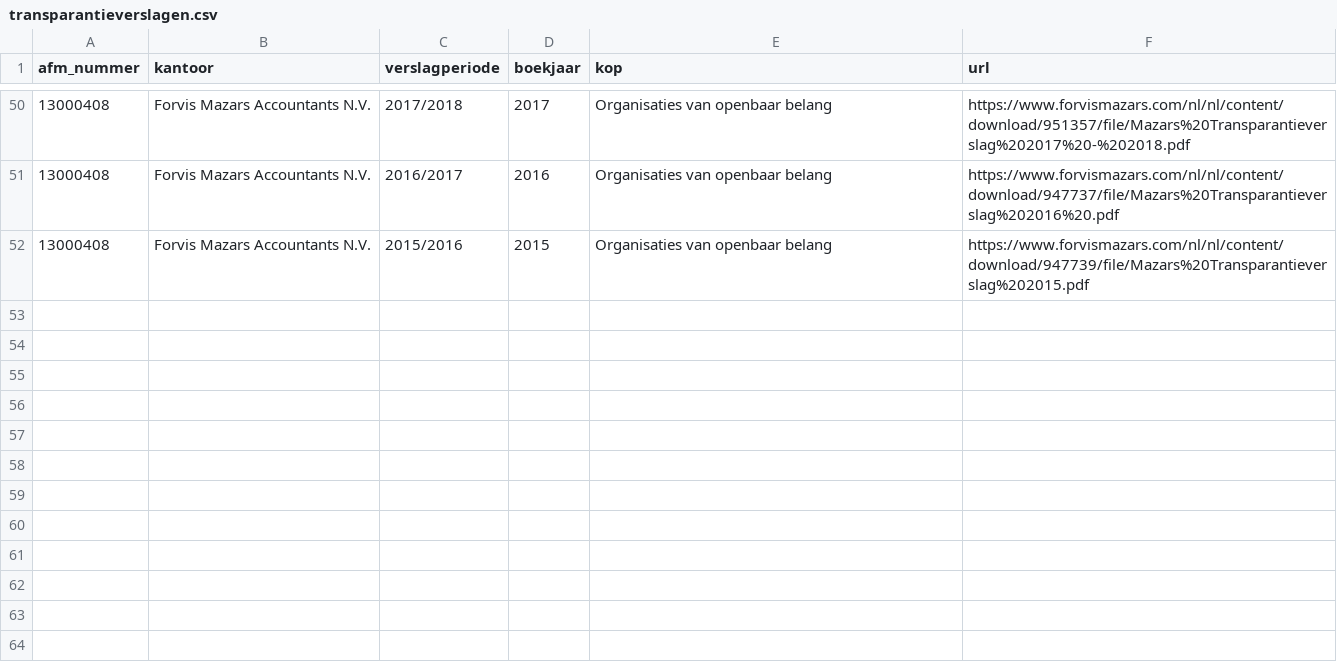
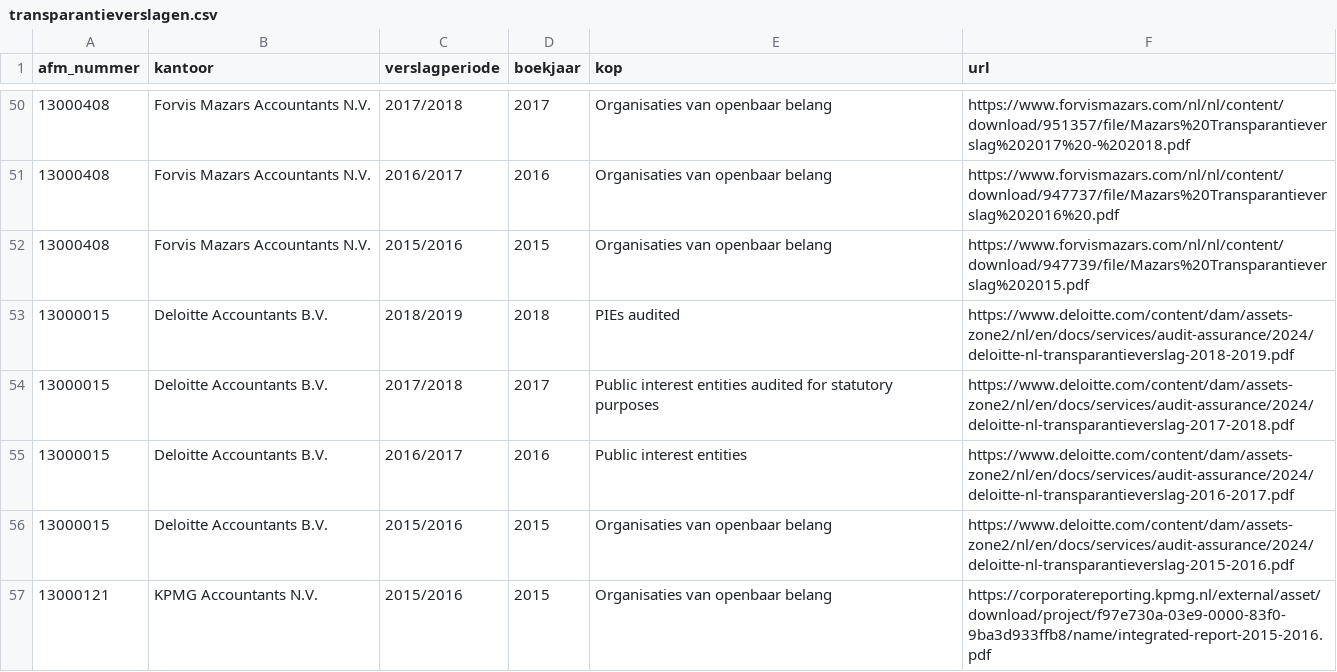
Before and after one commit to boazbuilds/Whosigns, a CSV file: pipeline/seed/transparantieverslagen.csv, drawn as a sheet; only a part is shown, gaps mark what is left out; the diff names each change by its address in the sheet, - before the commit and + after, or states it on an @@ line.

```diff
--- a/pipeline/seed/transparantieverslagen.csv
+++ b/pipeline/seed/transparantieverslagen.csv
+row 53: 13000015 | Deloitte Accountants B.V. | 2018/2019 | 2018 | PIEs audited | https://www.deloitte.com/content/dam/assets-zone2/nl/en/docs/services/audit-assurance/2024/deloitte-nl-transparantieverslag-2018-2019.pdf
+row 54: 13000015 | Deloitte Accountants B.V. | 2017/2018 | 2017 | Public interest entities audited for statutory purposes | https://www.deloitte.com/content/dam/assets-zone2/nl/en/docs/services/audit-assurance/2024/deloitte-nl-transparantieverslag-2017-2018.pdf
+row 55: 13000015 | Deloitte Accountants B.V. | 2016/2017 | 2016 | Public interest entities | https://www.deloitte.com/content/dam/assets-zone2/nl/en/docs/services/audit-assurance/2024/deloitte-nl-transparantieverslag-2016-2017.pdf
+row 56: 13000015 | Deloitte Accountants B.V. | 2015/2016 | 2015 | Organisaties van openbaar belang | https://www.deloitte.com/content/dam/assets-zone2/nl/en/docs/services/audit-assurance/2024/deloitte-nl-transparantieverslag-2015-2016.pdf
+row 57: 13000121 | KPMG Accountants N.V. | 2015/2016 | 2015 | Organisaties van openbaar belang | https://corporatereporting.kpmg.nl/external/asset/download/project/f97e730a-03e9-0000-83f0-9ba3d933ffb8/name/integrated-report-2015-2016.pdf
```
Also changed, not shown: 3 other files.
